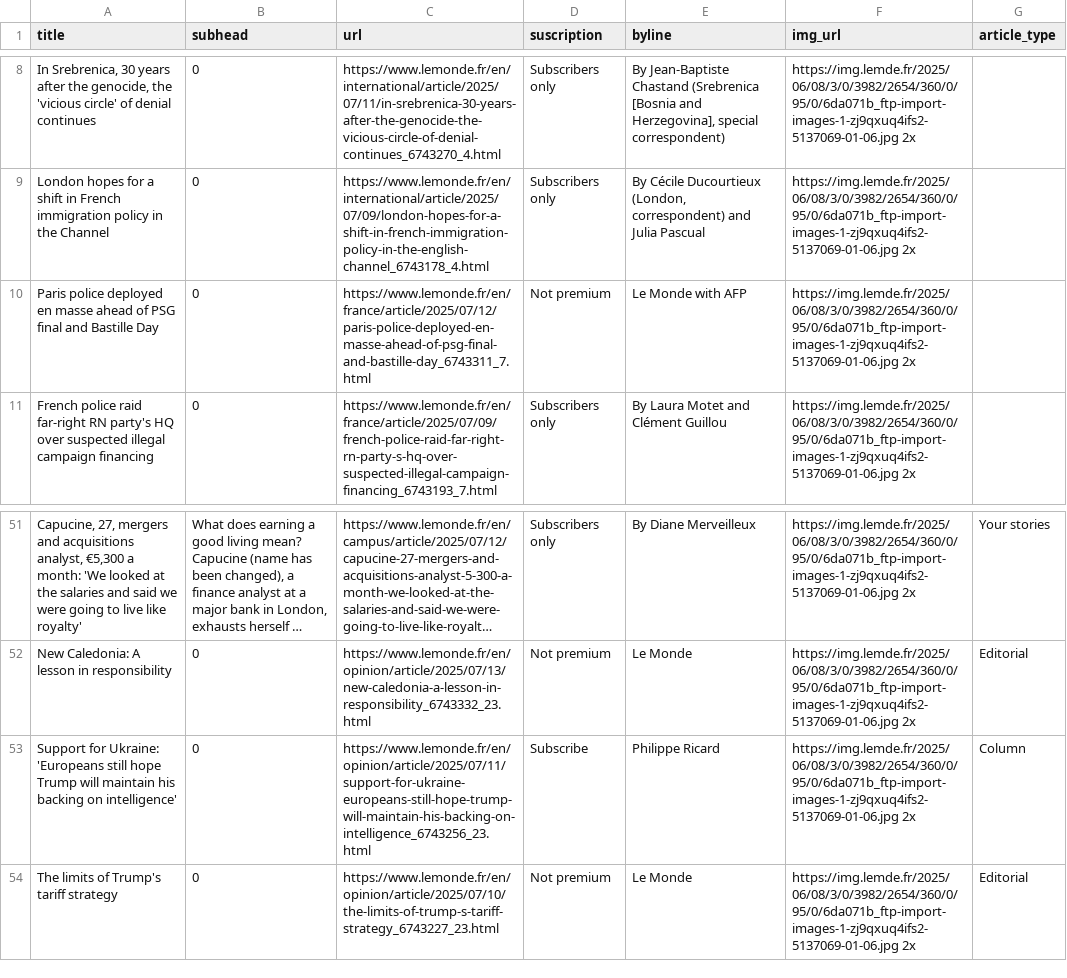
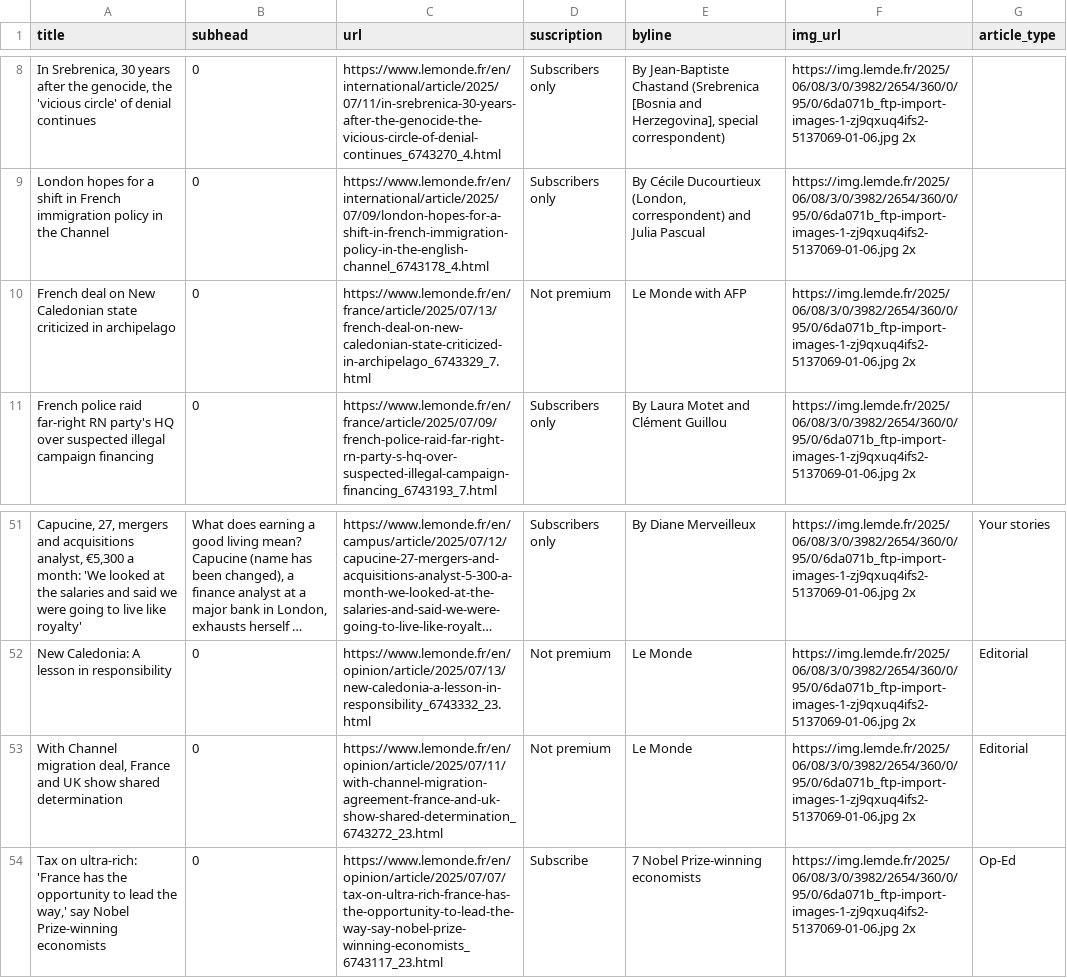
Before and after one commit to tefaceli/LEDE-homework-scraping, a CSV file: le_monde.csv, drawn as a sheet; only a part is shown, gaps mark what is left out; long unchanged cells end in …; removed rows and columns are numbered as before the commit, all else as after; the diff names each change by its address in the sheet, - before the commit and + after, or states it on an @@ line.

```diff
--- a/le_monde.csv
+++ b/le_monde.csv
-row 10: Paris police deployed en masse ahead of PSG final and Bastille Day | 0 | https://www.lemonde.fr/en/france/article/2025/07/12/paris-police-deployed-en-masse-ahead-of-psg-final-and-bastille-day_6743311_7.html | Not premium | Le Monde with AFP | https://img.lemde.fr/2025/06/08/3/0/3982/2654/360/0/95/0/6da071b_ftp-import-images-1-zj9qxuq4ifs2-5137069-01-06.jpg 2x
+row 10: French deal on New Caledonian state criticized in archipelago | 0 | https://www.lemonde.fr/en/france/article/2025/07/13/french-deal-on-new-caledonian-state-criticized-in-archipelago_6743329_7.html | Not premium | Le Monde with AFP | https://img.lemde.fr/2025/06/08/3/0/3982/2654/360/0/95/0/6da071b_ftp-import-images-1-zj9qxuq4ifs2-5137069-01-06.jpg 2x
-row 53: Support for Ukraine: 'Europeans still hope Trump will maintain his backing on intelligence' | 0 | https://www.lemonde.fr/en/opinion/article/2025/07/11/support-for-ukraine-europeans-still-hope-trump-will-maintain-his-backing-on-intelligence_6743256_23.html | Subscribe | Philippe Ricard | https://img.lemde.fr/2025/06/08/3/0/3982/2654/360/0/95/0/6da071b_ftp-import-images-1-zj9qxuq4ifs2-5137069-01-06.jpg 2x | Column
-A53 (title): The limits of Trump's tariff strategy
+A53 (title): With Channel migration deal, France and UK show shared determination
-C53 (url): https://www.lemonde.fr/en/opinion/article/2025/07/10/the-limits-of-trump-s-tariff-strategy_6743227_23.html
+C53 (url): https://www.lemonde.fr/en/opinion/article/2025/07/11/with-channel-migration-agreement-france-and-uk-show-shared-determination_6743272_23.html
+row 54: Tax on ultra-rich: 'France has the opportunity to lead the way,' say Nobel Prize-winning economists | 0 | https://www.lemonde.fr/en/opinion/article/2025/07/07/tax-on-ultra-rich-france-has-the-opportunity-to-lead-the-way-say-nobel-prize-winning-economists_6743117_23.html | Subscribe | 7 Nobel Prize-winning economists | https://img.lemde.fr/2025/06/08/3/0/3982/2654/360/0/95/0/6da071b_ftp-import-images-1-zj9qxuq4ifs2-5137069-01-06.jpg 2x | Op-Ed
```
